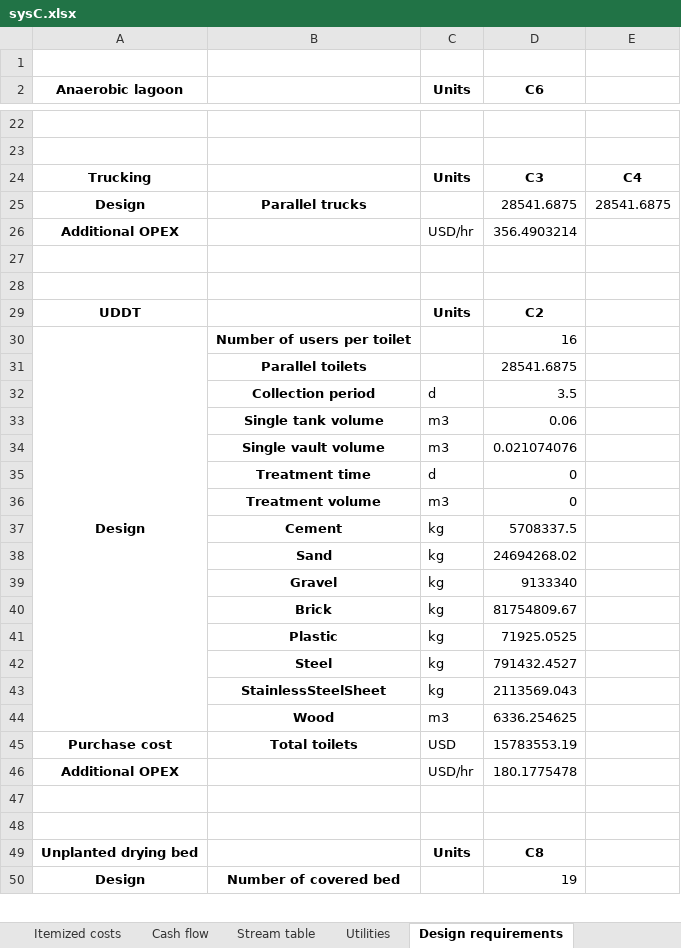
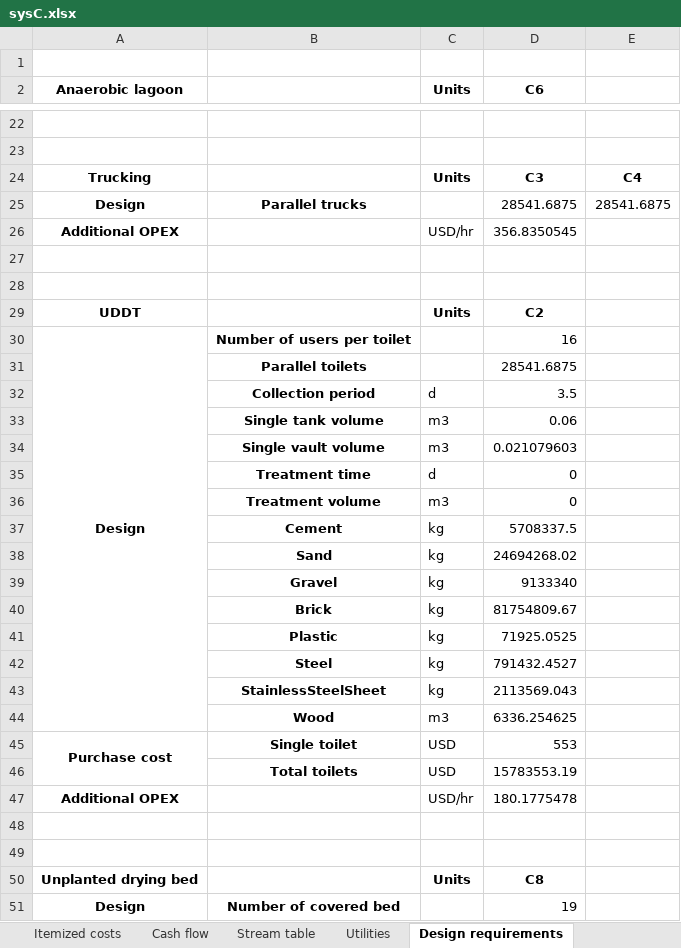
Before and after one commit to QSD-Group/QSDsan, an Excel workbook: qsdsan/systems/bwaise/results/sysC.xlsx, sheet Design requirements, drawn as a sheet; only a part is shown, gaps mark what is left out; values as stored, in another font and other column widths than the file's, no borders; the diff names each change by its address in the sheet, - before the commit and + after, or states it on an @@ line.

```diff
--- a/qsdsan/systems/bwaise/results/sysC.xlsx (sheet Design requirements)
+++ b/qsdsan/systems/bwaise/results/sysC.xlsx (sheet Design requirements)
-D26 (C6): 356.4903214
+D26 (C6): 356.8350545
-D34 (C6): 0.021074076
+D34 (C6): 0.021079603
+A45:A46 merged
-B45: Total toilets
+B45: Single toilet
-D45 (C6): 15783553.19
+D45 (C6): 553
+row 46:  | Total toilets | USD | 15783553.19
```
Also changed, not shown: sheet Stream table, sheet Cash flow, sheet Itemized costs, charts or pictures, qsdsan/systems/bwaise/results/modelA.xlsx, qsdsan/systems/bwaise/results/sysA.xlsx, 23 other files.
